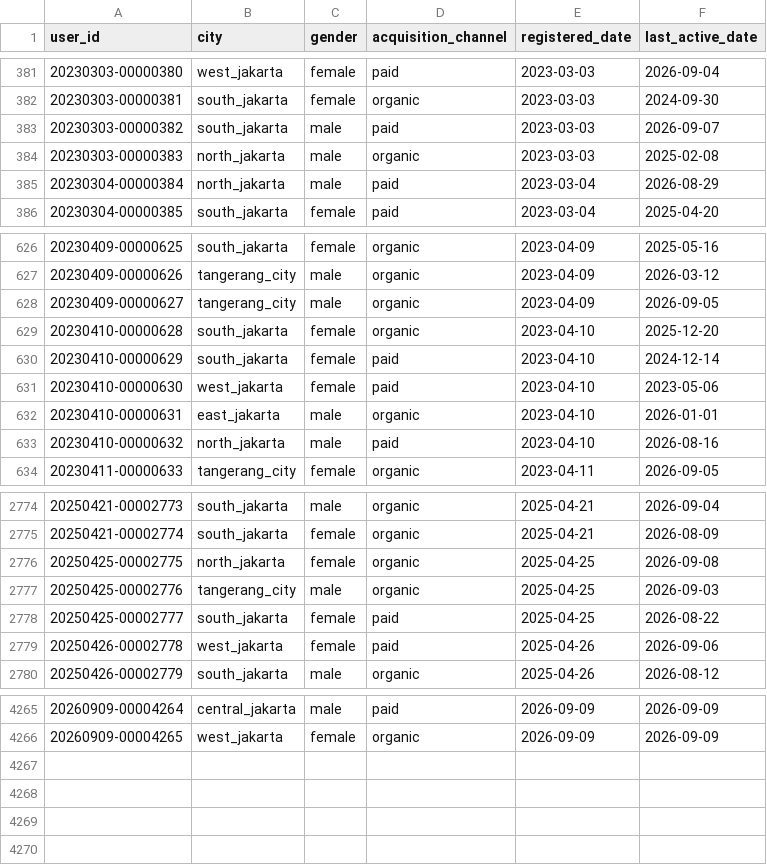
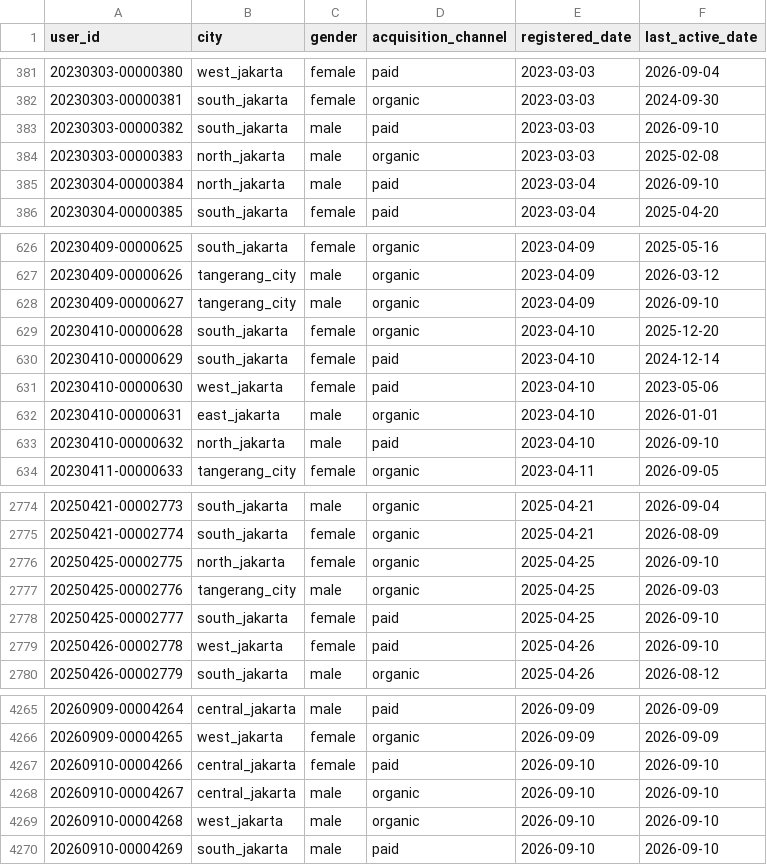
Before and after one commit to ibrasyad/creanu-labs, a CSV file: output/csv-file/user.csv, drawn as a sheet; only a part is shown, gaps mark what is left out; the diff covers the shown part only.

```diff
--- a/output/csv-file/user.csv
+++ b/output/csv-file/user.csv
@@ -382,5 +382,5 @@ user_id,city,gender,acquisition_channel,registered_date,last_active_date
 20230303-00000381,south_jakarta,female,organic,2023-03-03,2024-09-30
-20230303-00000382,south_jakarta,male,paid,2023-03-03,2026-09-07
+20230303-00000382,south_jakarta,male,paid,2023-03-03,2026-09-10
 20230303-00000383,north_jakarta,male,organic,2023-03-03,2025-02-08
-20230304-00000384,north_jakarta,male,paid,2023-03-04,2026-08-29
+20230304-00000384,north_jakarta,male,paid,2023-03-04,2026-09-10
 20230304-00000385,south_jakarta,female,paid,2023-03-04,2025-04-20
@@ -627,3 +627,3 @@ user_id,city,gender,acquisition_channel,registered_date,last_active_date
 20230409-00000626,tangerang_city,male,organic,2023-04-09,2026-03-12
-20230409-00000627,tangerang_city,male,organic,2023-04-09,2026-09-05
+20230409-00000627,tangerang_city,male,organic,2023-04-09,2026-09-10
 20230410-00000628,south_jakarta,female,organic,2023-04-10,2025-12-20
@@ -632,3 +632,3 @@ user_id,city,gender,acquisition_channel,registered_date,last_active_date
 20230410-00000631,east_jakarta,male,organic,2023-04-10,2026-01-01
-20230410-00000632,north_jakarta,male,paid,2023-04-10,2026-08-16
+20230410-00000632,north_jakarta,male,paid,2023-04-10,2026-09-10
 20230411-00000633,tangerang_city,female,organic,2023-04-11,2026-09-05
@@ -2775,6 +2775,6 @@ user_id,city,gender,acquisition_channel,registered_date,last_active_date
 20250421-00002774,south_jakarta,female,organic,2025-04-21,2026-08-09
-20250425-00002775,north_jakarta,female,organic,2025-04-25,2026-09-08
+20250425-00002775,north_jakarta,female,organic,2025-04-25,2026-09-10
 20250425-00002776,tangerang_city,male,organic,2025-04-25,2026-09-03
-20250425-00002777,south_jakarta,female,paid,2025-04-25,2026-08-22
-20250426-00002778,west_jakarta,female,paid,2025-04-26,2026-09-06
+20250425-00002777,south_jakarta,female,paid,2025-04-25,2026-09-10
+20250426-00002778,west_jakarta,female,paid,2025-04-26,2026-09-10
 20250426-00002779,south_jakarta,male,organic,2025-04-26,2026-08-12
@@ -4266 +4266,5 @@ user_id,city,gender,acquisition_channel,registered_date,last_active_date
 20260909-00004265,west_jakarta,female,organic,2026-09-09,2026-09-09
+20260910-00004266,central_jakarta,female,paid,2026-09-10,2026-09-10
+20260910-00004267,central_jakarta,male,organic,2026-09-10,2026-09-10
+20260910-00004268,west_jakarta,male,organic,2026-09-10,2026-09-10
+20260910-00004269,south_jakarta,male,paid,2026-09-10,2026-09-10
```
Also changed, not shown: 58 edited cells elsewhere in this file, 9 other files.
